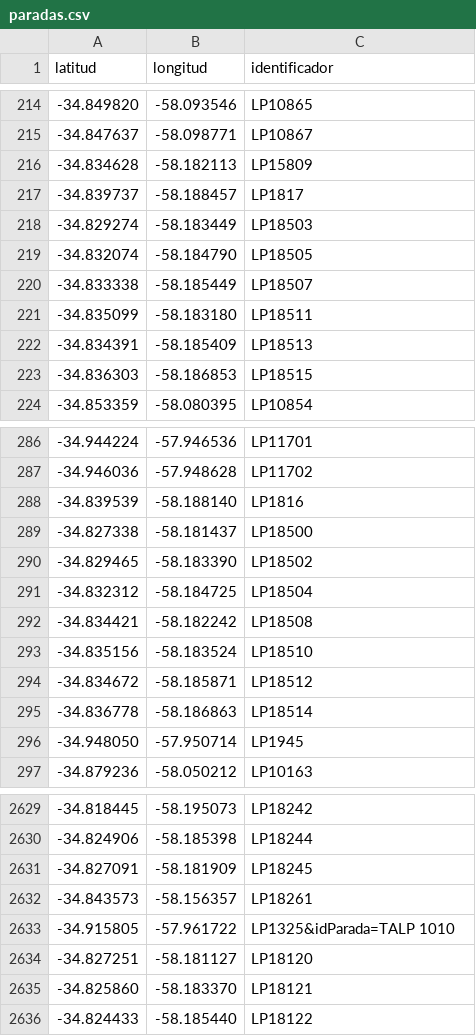
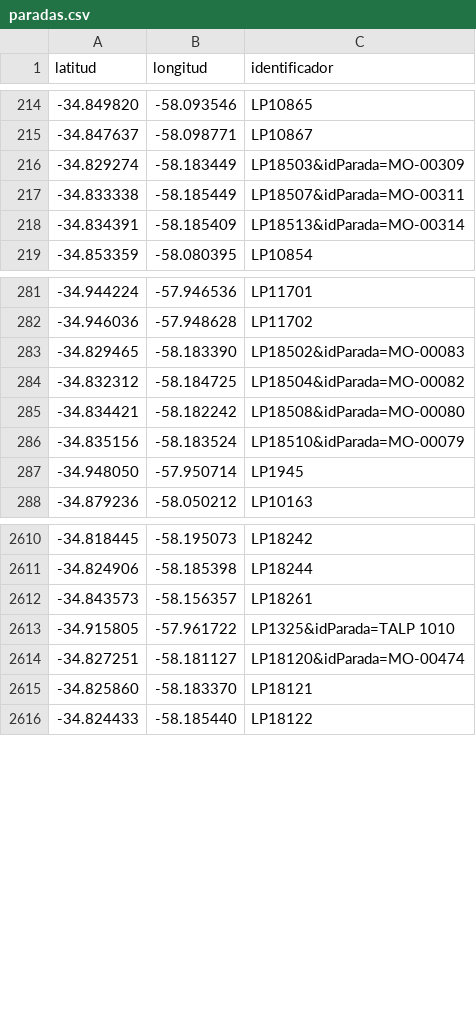
Before and after one commit to alanberns/bondi-app, a CSV file: public/paradas.csv, drawn as a sheet; only a part is shown, gaps mark what is left out; the diff covers the shown part only.

Commit message:
paradas combinadas gutierrez

```diff
--- a/public/paradas.csv
+++ b/public/paradas.csv
@@ -215,10 +215,5 @@ latitud,longitud,identificador
 -34.847637,-58.098771,LP10867
--34.834628,-58.182113,LP15809
--34.839737,-58.188457,LP1817
--34.829274,-58.183449,LP18503
--34.832074,-58.184790,LP18505
--34.833338,-58.185449,LP18507
--34.835099,-58.183180,LP18511
--34.834391,-58.185409,LP18513
--34.836303,-58.186853,LP18515
+-34.829274,-58.183449,LP18503&idParada=MO-00309
+-34.833338,-58.185449,LP18507&idParada=MO-00311
+-34.834391,-58.185409,LP18513&idParada=MO-00314
 -34.853359,-58.080395,LP10854
@@ -287,10 +282,6 @@ latitud,longitud,identificador
 -34.946036,-57.948628,LP11702
--34.839539,-58.188140,LP1816
--34.827338,-58.181437,LP18500
--34.829465,-58.183390,LP18502
--34.832312,-58.184725,LP18504
--34.834421,-58.182242,LP18508
--34.835156,-58.183524,LP18510
--34.834672,-58.185871,LP18512
--34.836778,-58.186863,LP18514
+-34.829465,-58.183390,LP18502&idParada=MO-00083
+-34.832312,-58.184725,LP18504&idParada=MO-00082
+-34.834421,-58.182242,LP18508&idParada=MO-00080
+-34.835156,-58.183524,LP18510&idParada=MO-00079
 -34.948050,-57.950714,LP1945
@@ -2630,6 +2611,5 @@ latitud,longitud,identificador
 -34.824906,-58.185398,LP18244
--34.827091,-58.181909,LP18245
 -34.843573,-58.156357,LP18261
 -34.915805,-57.961722,LP1325&idParada=TALP 1010
--34.827251,-58.181127,LP18120
+-34.827251,-58.181127,LP18120&idParada=MO-00474
 -34.825860,-58.183370,LP18121
```
Also changed, not shown: 31 removed rows and 32 edited cells elsewhere in this file.
